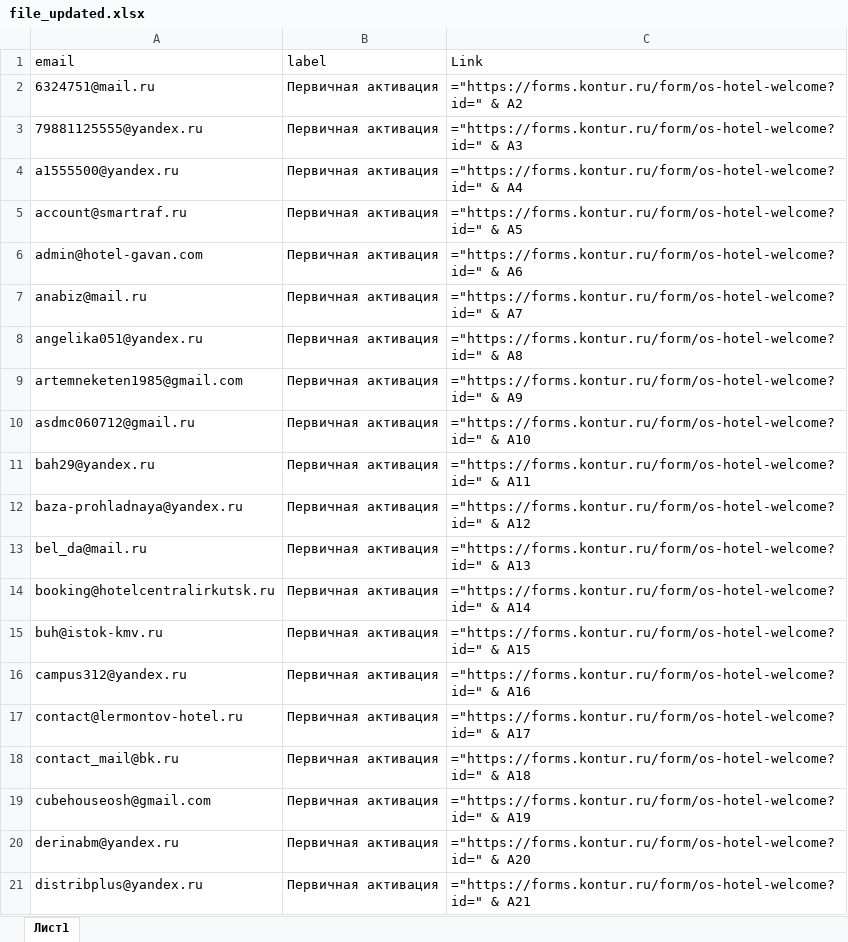
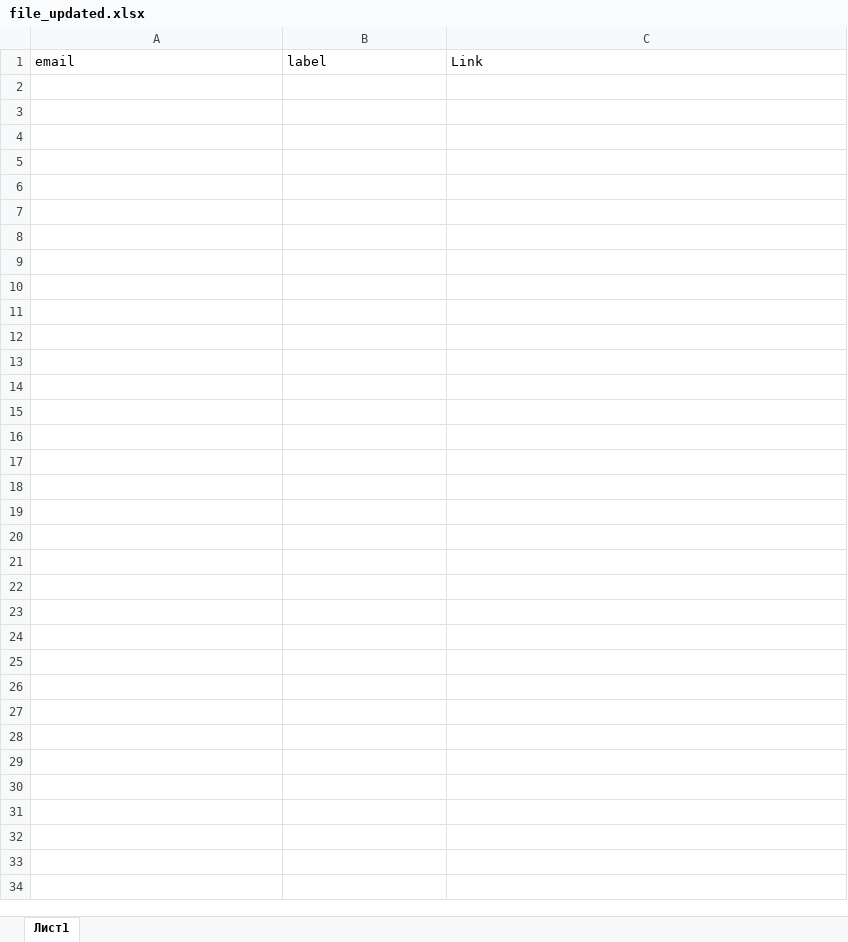
Before and after one commit to aevtu/konturExcelChanger, an Excel workbook: file_updated.xlsx, sheet Лист1, drawn as a sheet; only a part is shown; values as stored, in another font and other column widths than the file's, no borders; formulas without a stored value are shown as written; the diff covers the shown part only; the diff names each change by its address in the sheet, - before the commit and + after, or states it on an @@ line.

```diff
--- a/file_updated.xlsx (sheet Лист1)
+++ b/file_updated.xlsx (sheet Лист1)
-row 2: 6324751@mail.ru | Первичная активация | ="https://forms.kontur.ru/form/os-hotel-welcome?id=" & A2
-row 3: 79881125555@yandex.ru | Первичная активация | ="https://forms.kontur.ru/form/os-hotel-welcome?id=" & A3
-row 4: a1555500@yandex.ru | Первичная активация | ="https://forms.kontur.ru/form/os-hotel-welcome?id=" & A4
-row 5: account@smartraf.ru | Первичная активация | ="https://forms.kontur.ru/form/os-hotel-welcome?id=" & A5
-row 6: admin@hotel-gavan.com | Первичная активация | ="https://forms.kontur.ru/form/os-hotel-welcome?id=" & A6
-row 7: anabiz@mail.ru | Первичная активация | ="https://forms.kontur.ru/form/os-hotel-welcome?id=" & A7
-row 8: angelika051@yandex.ru | Первичная активация | ="https://forms.kontur.ru/form/os-hotel-welcome?id=" & A8
-row 9: artemneketen1985@gmail.com | Первичная активация | ="https://forms.kontur.ru/form/os-hotel-welcome?id=" & A9
-row 10: asdmc060712@gmail.ru | Первичная активация | ="https://forms.kontur.ru/form/os-hotel-welcome?id=" & A10
-row 11: bah29@yandex.ru | Первичная активация | ="https://forms.kontur.ru/form/os-hotel-welcome?id=" & A11
-row 12: baza-prohladnaya@yandex.ru | Первичная активация | ="https://forms.kontur.ru/form/os-hotel-welcome?id=" & A12
-row 13: bel_da@mail.ru | Первичная активация | ="https://forms.kontur.ru/form/os-hotel-welcome?id=" & A13
-row 14: booking@hotelcentralirkutsk.ru | Первичная активация | ="https://forms.kontur.ru/form/os-hotel-welcome?id=" & A14
-row 15: buh@istok-kmv.ru | Первичная активация | ="https://forms.kontur.ru/form/os-hotel-welcome?id=" & A15
-row 16: campus312@yandex.ru | Первичная активация | ="https://forms.kontur.ru/form/os-hotel-welcome?id=" & A16
-row 17: contact@lermontov-hotel.ru | Первичная активация | ="https://forms.kontur.ru/form/os-hotel-welcome?id=" & A17
-row 18: contact_mail@bk.ru | Первичная активация | ="https://forms.kontur.ru/form/os-hotel-welcome?id=" & A18
-row 19: cubehouseosh@gmail.com | Первичная активация | ="https://forms.kontur.ru/form/os-hotel-welcome?id=" & A19
-row 20: derinabm@yandex.ru | Первичная активация | ="https://forms.kontur.ru/form/os-hotel-welcome?id=" & A20
-row 21: distribplus@yandex.ru | Первичная активация | ="https://forms.kontur.ru/form/os-hotel-welcome?id=" & A21
```
Also changed, not shown: 61 removed rows elsewhere in this sheet, file.xlsx, 1 other file.
